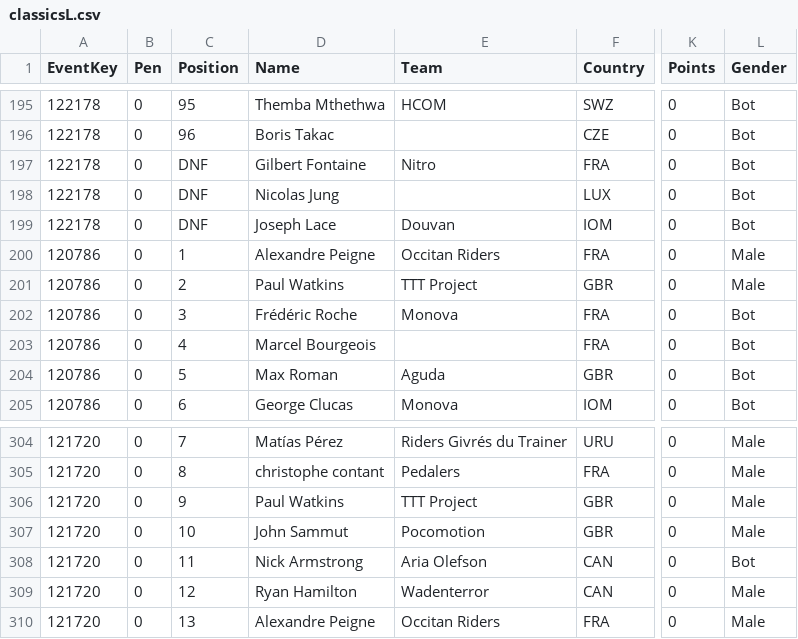
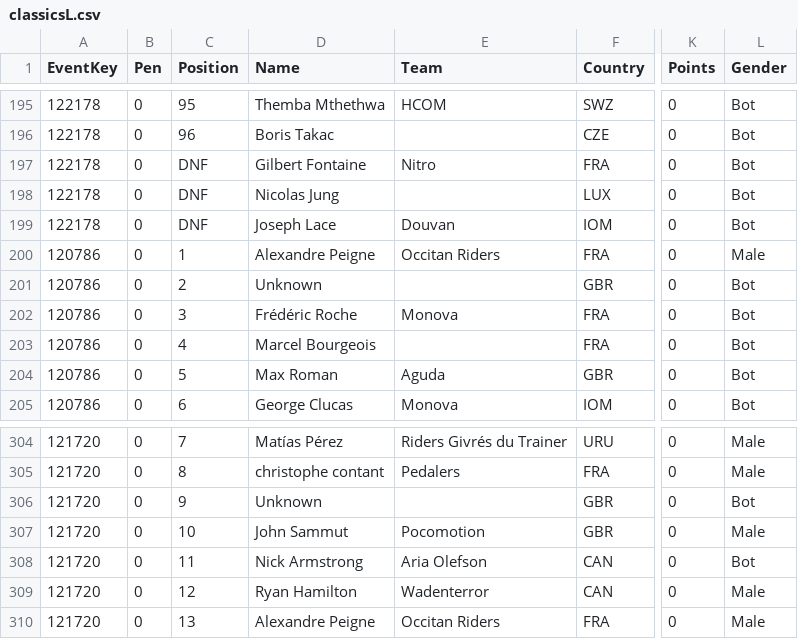
Before and after one commit to somaek/somaek.github.io, a CSV file: classicsL.csv, drawn as a sheet; only a part is shown, gaps mark what is left out; the diff names each change by its address in the sheet, - before the commit and + after, or states it on an @@ line.

Commit message:
Update classicsL.csv from Google Sheets [2026-10-26T14:34:48.604Z]

```diff
--- a/classicsL.csv
+++ b/classicsL.csv
-D201 (Name): Paul Watkins
+D201 (Name): Unknown
-E201 (Team): TTT Project
+E201 (Team): (empty)
-L201 (Gender): Male
+L201 (Gender): Bot
-D306 (Name): Paul Watkins
+D306 (Name): Unknown
-E306 (Team): TTT Project
+E306 (Team): (empty)
-L306 (Gender): Male
+L306 (Gender): Bot
```
